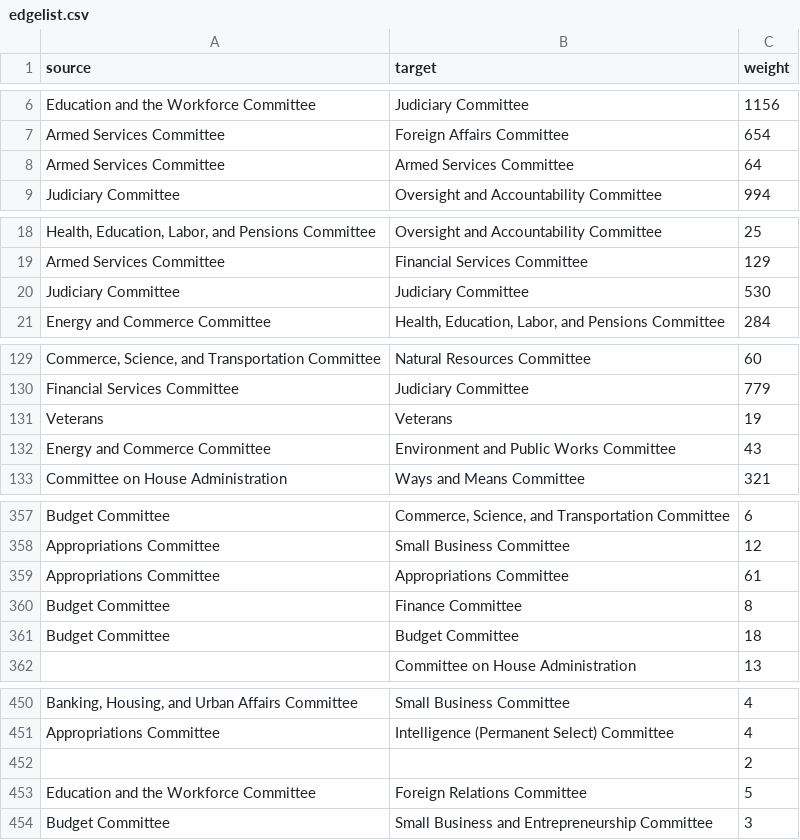
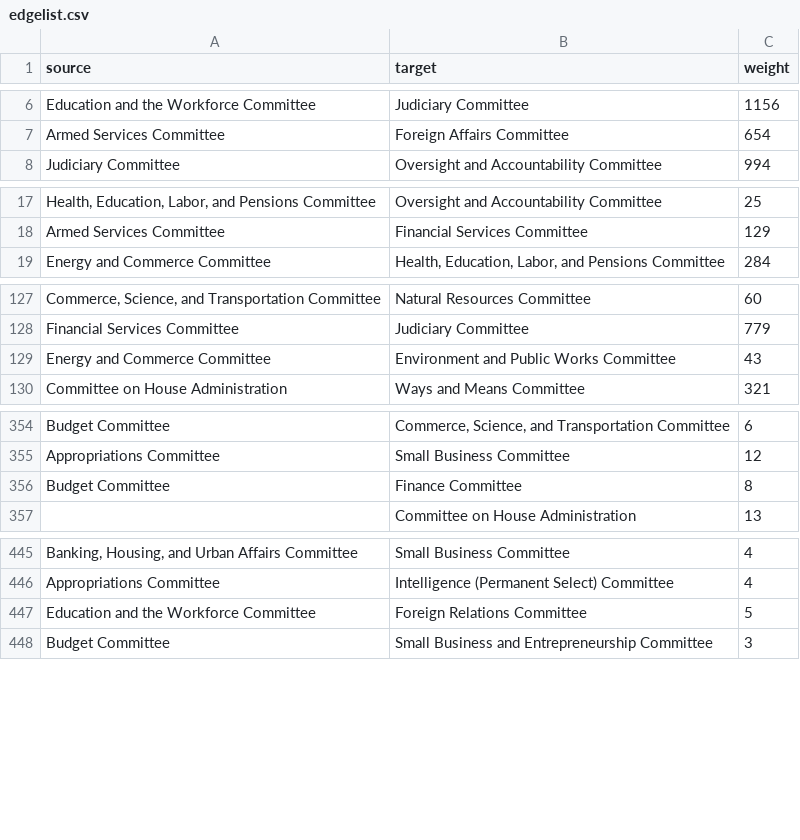
Before and after one commit to MingyangLi25/USLegislativeNetworkAnalysis, a CSV file: data/network/committee_collaboration_network/edgelist.csv, drawn as a sheet; only a part is shown, gaps mark what is left out; the diff names each change by its address in the sheet, - before the commit and + after, or states it on an @@ line.

```diff
--- a/data/network/committee_collaboration_network/edgelist.csv
+++ b/data/network/committee_collaboration_network/edgelist.csv
-row 8: Armed Services Committee | Armed Services Committee | 64
-row 20: Judiciary Committee | Judiciary Committee | 530
-row 131: Veterans | Veterans | 19
-row 359: Appropriations Committee | Appropriations Committee | 61
-row 361: Budget Committee | Budget Committee | 18
-row 452:  |  | 2
```
Also changed, not shown: data/network/committee_collaboration_network/edgelist_111.csv, data/network/committee_collaboration_network/edgelist_112.csv, 47 other files.
